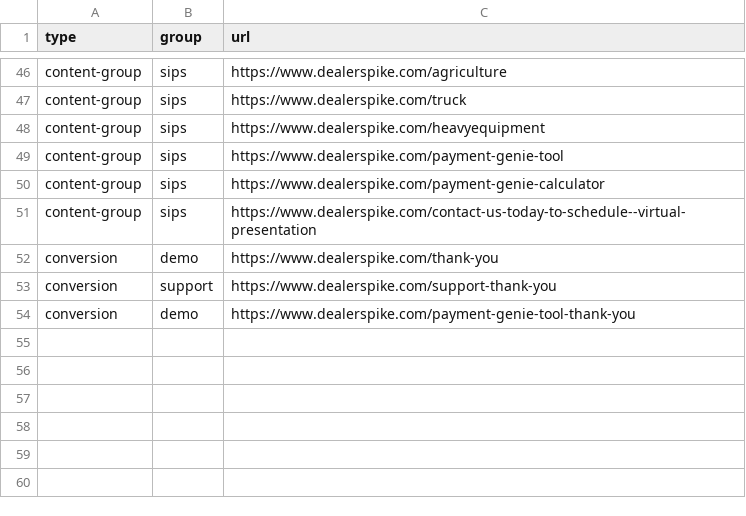
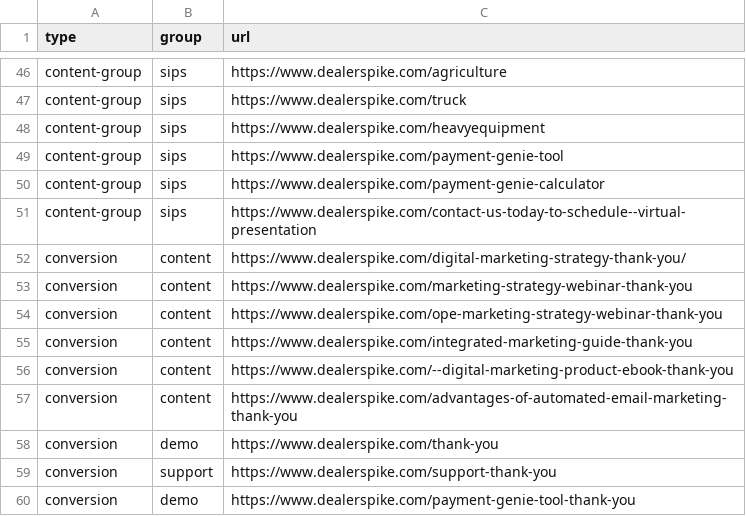
Before and after one commit to shubham07kb/LV, a CSV file: ds.csv, drawn as a sheet; only a part is shown, gaps mark what is left out.

Commit message:
Update ds.csv

```diff
--- a/ds.csv
+++ b/ds.csv
@@ -51,2 +51,8 @@ content-group,sips,https://www.dealerspike.com/payment-genie-calculator
 content-group,sips,https://www.dealerspike.com/contact-us-today-to-schedule--virtual-presentation
+conversion,content,https://www.dealerspike.com/digital-marketing-strategy-thank-you/
+conversion,content,https://www.dealerspike.com/marketing-strategy-webinar-thank-you
+conversion,content,https://www.dealerspike.com/ope-marketing-strategy-webinar-thank-you
+conversion,content,https://www.dealerspike.com/integrated-marketing-guide-thank-you
+conversion,content,https://www.dealerspike.com/--digital-marketing-product-ebook-thank-you
+conversion,content,https://www.dealerspike.com/advantages-of-automated-email-marketing-thank-you
 conversion,demo,https://www.dealerspike.com/thank-you
```
